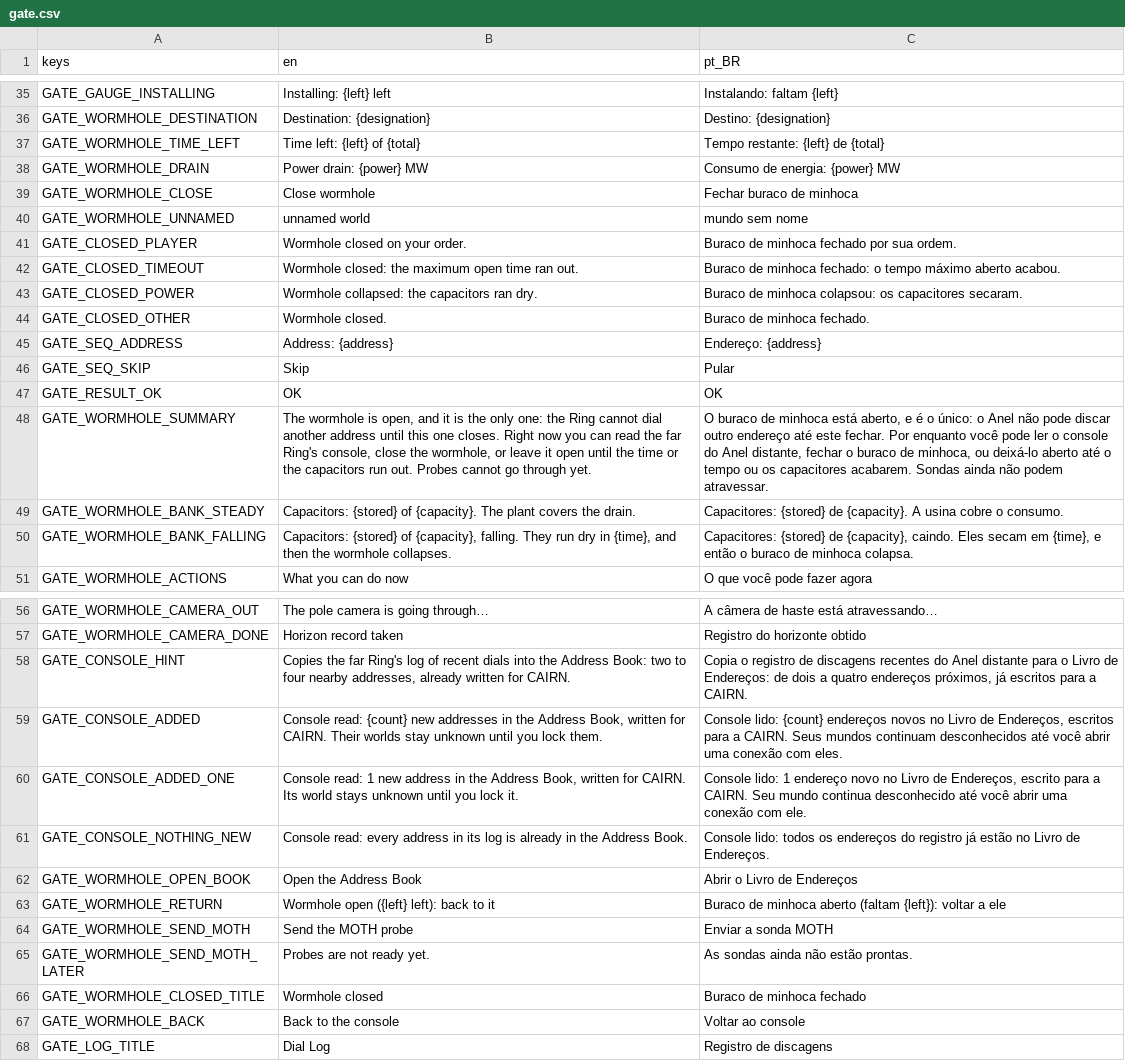
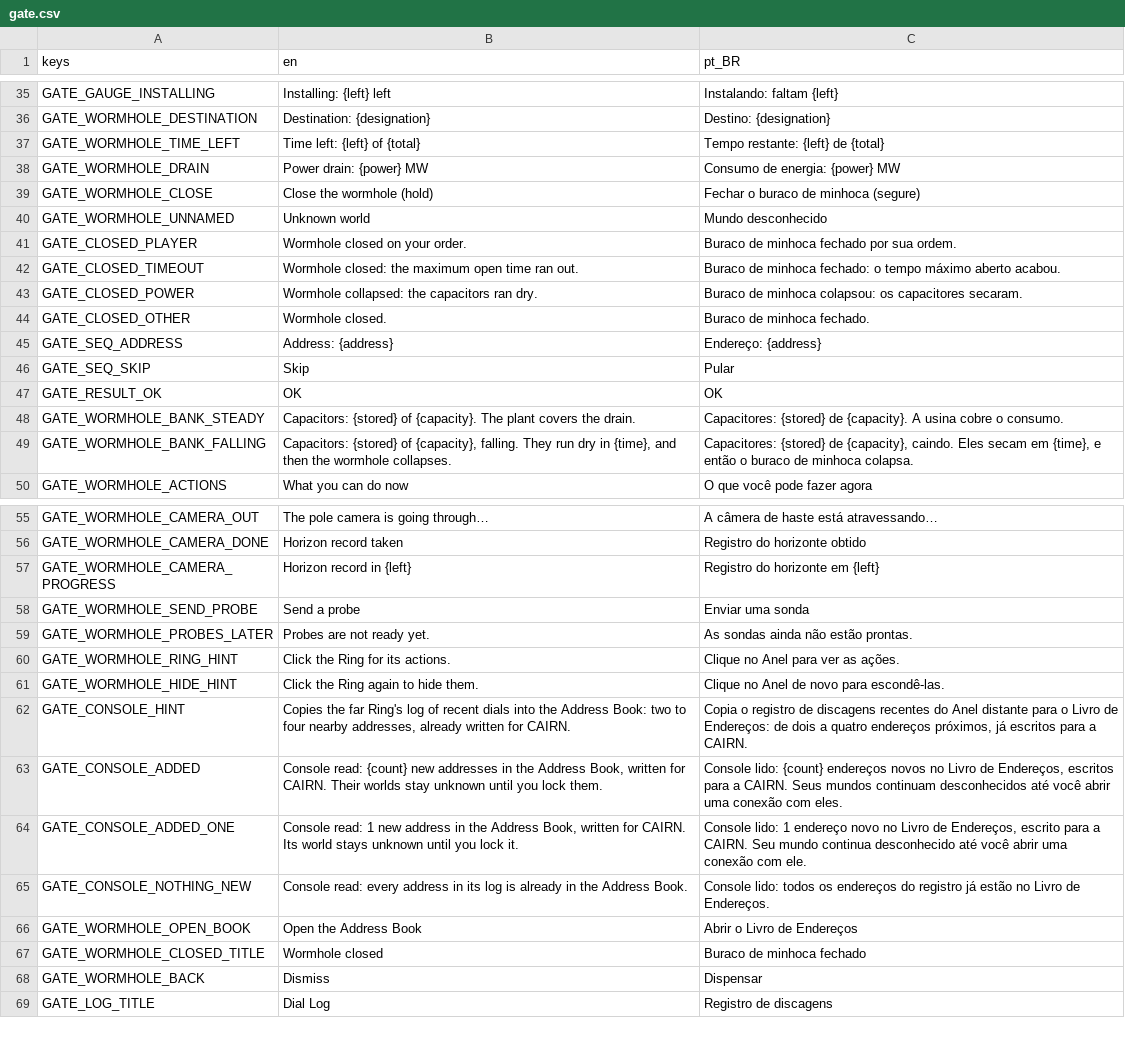
Before and after one commit to lmarcarini/StarPortal, a CSV file: localization/gate.csv, drawn as a sheet; only a part is shown, gaps mark what is left out.

```diff
--- a/localization/gate.csv
+++ b/localization/gate.csv
@@ -38,4 +38,4 @@ GATE_WORMHOLE_TIME_LEFT,Time left: {left} of {total},Tempo restante: {left} de {
 GATE_WORMHOLE_DRAIN,Power drain: {power} MW,Consumo de energia: {power} MW
-GATE_WORMHOLE_CLOSE,Close wormhole,Fechar buraco de minhoca
-GATE_WORMHOLE_UNNAMED,unnamed world,mundo sem nome
+GATE_WORMHOLE_CLOSE,Close the wormhole (hold),Fechar o buraco de minhoca (segure)
+GATE_WORMHOLE_UNNAMED,Unknown world,Mundo desconhecido
 GATE_CLOSED_PLAYER,Wormhole closed on your order.,Buraco de minhoca fechado por sua ordem.
@@ -47,3 +47,2 @@ GATE_SEQ_SKIP,Skip,Pular
 GATE_RESULT_OK,OK,OK
-GATE_WORMHOLE_SUMMARY,"The wormhole is open, and it is the only one: the Ring cannot dial another address until this one closes. Right now you can read the far Ring's console, close the wormhole, or leave it open until the time or the capacitors run out. Probes cannot go through yet.","O buraco de minhoca está aberto, e é o único: o Anel não pode discar outro endereço até este fechar. Por enquanto você pode ler o console do Anel distante, fechar o buraco de minhoca, ou deixá-lo aberto até o tempo ou os capacitores acabarem. Sondas ainda não podem atravessar."
 GATE_WORMHOLE_BANK_STEADY,Capacitors: {stored} of {capacity}. The plant covers the drain.,Capacitores: {stored} de {capacity}. A usina cobre o consumo.
@@ -57,2 +56,7 @@ GATE_WORMHOLE_CAMERA_OUT,The pole camera is going through…,A câmera de haste
 GATE_WORMHOLE_CAMERA_DONE,Horizon record taken,Registro do horizonte obtido
+GATE_WORMHOLE_CAMERA_PROGRESS,Horizon record in {left},Registro do horizonte em {left}
+GATE_WORMHOLE_SEND_PROBE,Send a probe,Enviar uma sonda
+GATE_WORMHOLE_PROBES_LATER,Probes are not ready yet.,As sondas ainda não estão prontas.
+GATE_WORMHOLE_RING_HINT,Click the Ring for its actions.,Clique no Anel para ver as ações.
+GATE_WORMHOLE_HIDE_HINT,Click the Ring again to hide them.,Clique no Anel de novo para escondê-las.
 GATE_CONSOLE_HINT,"Copies the far Ring's log of recent dials into the Address Book: two to four nearby addresses, already written for CAIRN.","Copia o registro de discagens recentes do Anel distante para o Livro de Endereços: de dois a quatro endereços próximos, já escritos para a CAIRN."
@@ -62,7 +66,4 @@ GATE_CONSOLE_NOTHING_NEW,Console read: every address in its log is already in th
 GATE_WORMHOLE_OPEN_BOOK,Open the Address Book,Abrir o Livro de Endereços
-GATE_WORMHOLE_RETURN,Wormhole open ({left} left): back to it,Buraco de minhoca aberto (faltam {left}): voltar a ele
-GATE_WORMHOLE_SEND_MOTH,Send the MOTH probe,Enviar a sonda MOTH
-GATE_WORMHOLE_SEND_MOTH_LATER,Probes are not ready yet.,As sondas ainda não estão prontas.
 GATE_WORMHOLE_CLOSED_TITLE,Wormhole closed,Buraco de minhoca fechado
-GATE_WORMHOLE_BACK,Back to the console,Voltar ao console
+GATE_WORMHOLE_BACK,Dismiss,Dispensar
 GATE_LOG_TITLE,Dial Log,Registro de discagens
```
Also changed, not shown: 19 other files.
